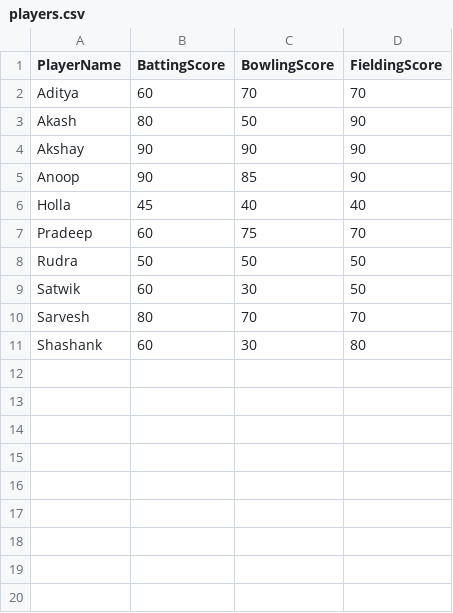
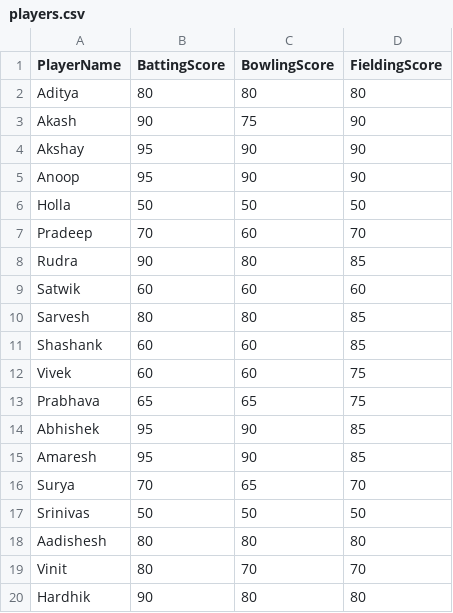
Before and after one commit to rpharale/data, a CSV file: misc/players.csv, drawn as a sheet.

Commit message:
Update players.csv

```diff
--- a/misc/players.csv
+++ b/misc/players.csv
@@ -1,11 +1,20 @@
 PlayerName,BattingScore,BowlingScore,FieldingScore
-Aditya,60,70,70
-Akash,80,50,90
-Akshay,90,90,90
-Anoop,90,85,90
-Holla,45,40,40
-Pradeep,60,75,70
-Rudra,50,50,50
-Satwik,60,30,50
-Sarvesh,80,70,70
-Shashank,60,30,80
+Aditya,80,80,80
+Akash,90,75,90
+Akshay,95,90,90
+Anoop,95,90,90
+Holla,50,50,50
+Pradeep,70,60,70
+Rudra,90,80,85
+Satwik,60,60,60
+Sarvesh,80,80,85
+Shashank,60,60,85
+Vivek,60,60,75
+Prabhava,65,65,75
+Abhishek,95,90,85
+Amaresh,95,90,85
+Surya,70,65,70
+Srinivas,50,50,50
+Aadishesh,80,80,80
+Vinit,80,70,70
+Hardhik,90,80,80
```
